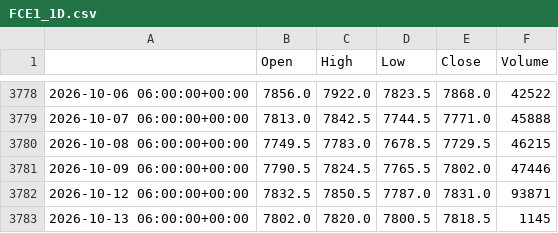
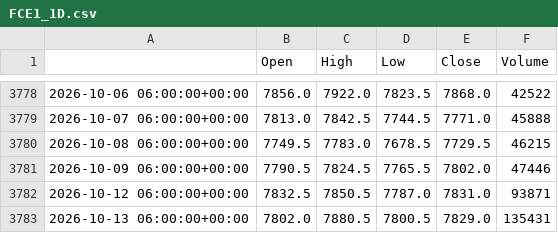
Before and after one commit to loljack01/AutoTrader, a CSV file: data/cache/FCE1_1D.csv, drawn as a sheet; only a part is shown, gaps mark what is left out.

```diff
--- a/data/cache/FCE1_1D.csv
+++ b/data/cache/FCE1_1D.csv
@@ -3782,2 +3782,2 @@
 2026-10-12 06:00:00+00:00,7832.5,7850.5,7787.0,7831.0,93871
-2026-10-13 06:00:00+00:00,7802.0,7820.0,7800.5,7818.5,1145
+2026-10-13 06:00:00+00:00,7802.0,7880.5,7800.5,7829.0,135431
```
Also changed, not shown: data/cache/FCE1_15m.csv, 2 other files.
